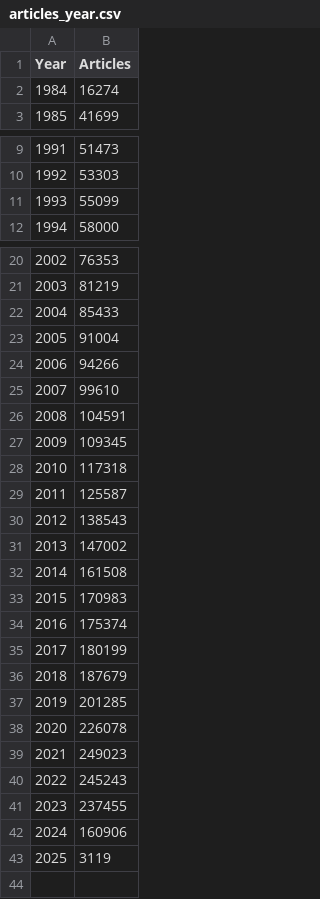
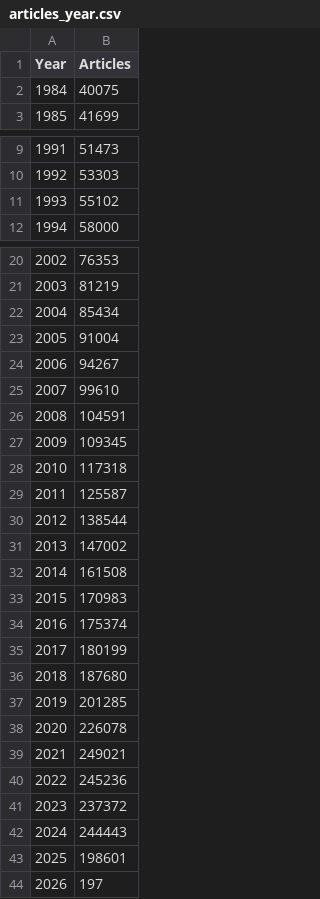
Before and after one commit to svalbuenaa/cancer_studies_deployment, a CSV file: public/data/articles_year.csv, drawn as a sheet; only a part is shown, gaps mark what is left out.

```diff
--- a/public/data/articles_year.csv
+++ b/public/data/articles_year.csv
@@ -1,3 +1,3 @@
 Year,Articles
-1984,16274
+1984,40075
 1985,41699
@@ -10,3 +10,3 @@ Year,Articles
 1992,53303
-1993,55099
+1993,55102
 1994,58000
@@ -21,5 +21,5 @@ Year,Articles
 2003,81219
-2004,85433
+2004,85434
 2005,91004
-2006,94266
+2006,94267
 2007,99610
@@ -29,3 +29,3 @@ Year,Articles
 2011,125587
-2012,138543
+2012,138544
 2013,147002
@@ -35,9 +35,10 @@ Year,Articles
 2017,180199
-2018,187679
+2018,187680
 2019,201285
 2020,226078
-2021,249023
-2022,245243
-2023,237455
-2024,160906
-2025,3119
+2021,249021
+2022,245236
+2023,237372
+2024,244443
+2025,198601
+2026,197
```
Also changed, not shown: public/data/articles_ASR_country_cancer.csv, public/data/articles_ASR_country_cancer_1M.csv, 5 other files.
